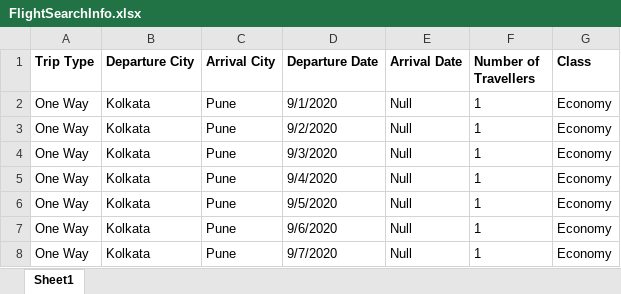
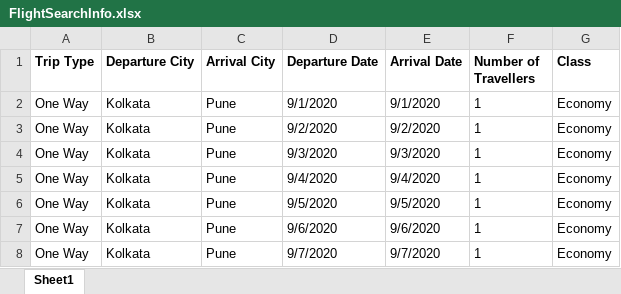
Before and after one commit to amitkiit1994/EaseMyTrip, an Excel workbook: src/main/java/com/EaseMyTrip/resources/Test Data/FlightSearchInfo.xlsx, sheet Sheet1, drawn as a sheet; values as stored, in another font and other column widths than the file's, no borders; the diff names each change by its address in the sheet, - before the commit and + after, or states it on an @@ line.

Commit message:
commiting for flight test

```diff
--- a/src/main/java/com/EaseMyTrip/resources/Test Data/FlightSearchInfo.xlsx (sheet Sheet1)
+++ b/src/main/java/com/EaseMyTrip/resources/Test Data/FlightSearchInfo.xlsx (sheet Sheet1)
-E2 (Arrival Date): Null
+E2 (Arrival Date): 9/1/2020
-E3 (Arrival Date): Null
+E3 (Arrival Date): 9/2/2020
-E4 (Arrival Date): Null
+E4 (Arrival Date): 9/3/2020
-E5 (Arrival Date): Null
+E5 (Arrival Date): 9/4/2020
-E6 (Arrival Date): Null
+E6 (Arrival Date): 9/5/2020
-E7 (Arrival Date): Null
+E7 (Arrival Date): 9/6/2020
-E8 (Arrival Date): Null
+E8 (Arrival Date): 9/7/2020
```
Also changed, not shown: 22 other files.
